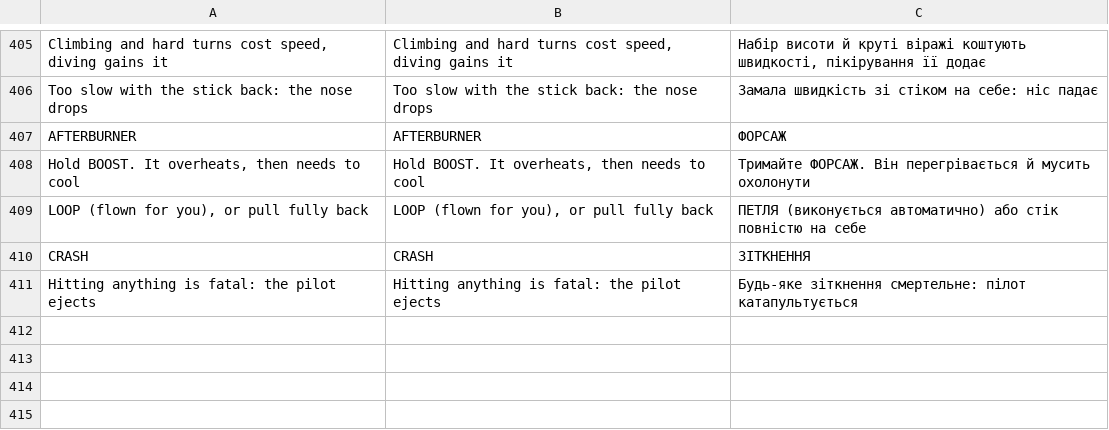
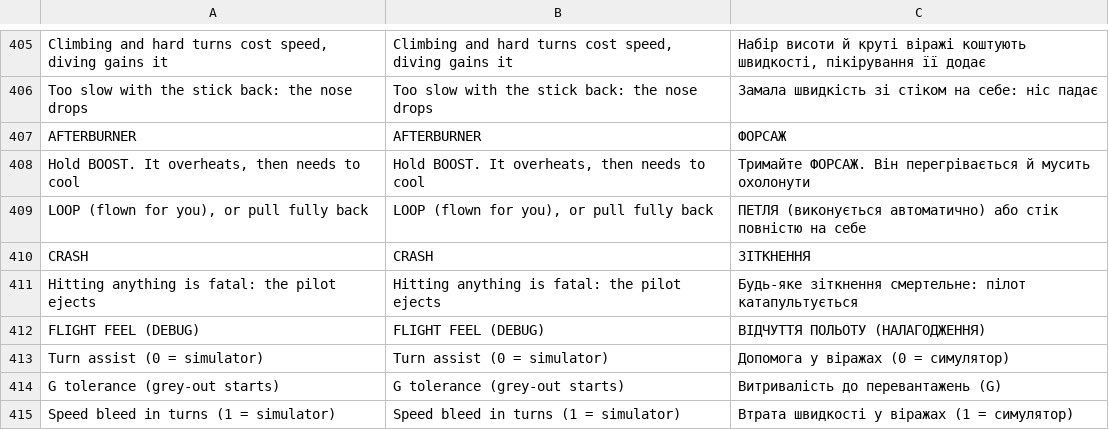
Before and after one commit to andriiolshevskyi7-hash/sky-stack, a CSV file: locale/strings.csv, drawn as a sheet; only a part is shown, gaps mark what is left out; the diff names each change by its address in the sheet, - before the commit and + after, or states it on an @@ line.

```diff
--- a/locale/strings.csv
+++ b/locale/strings.csv
+row 412: FLIGHT FEEL (DEBUG) | FLIGHT FEEL (DEBUG) | ВІДЧУТТЯ ПОЛЬОТУ (НАЛАГОДЖЕННЯ)
+row 413: Turn assist (0 = simulator) | Turn assist (0 = simulator) | Допомога у віражах (0 = симулятор)
+row 414: G tolerance (grey-out starts) | G tolerance (grey-out starts) | Витривалість до перевантажень (G)
+row 415: Speed bleed in turns (1 = simulator) | Speed bleed in turns (1 = simulator) | Втрата швидкості у віражах (1 = симулятор)
```
Also changed, not shown: 7 other files.
